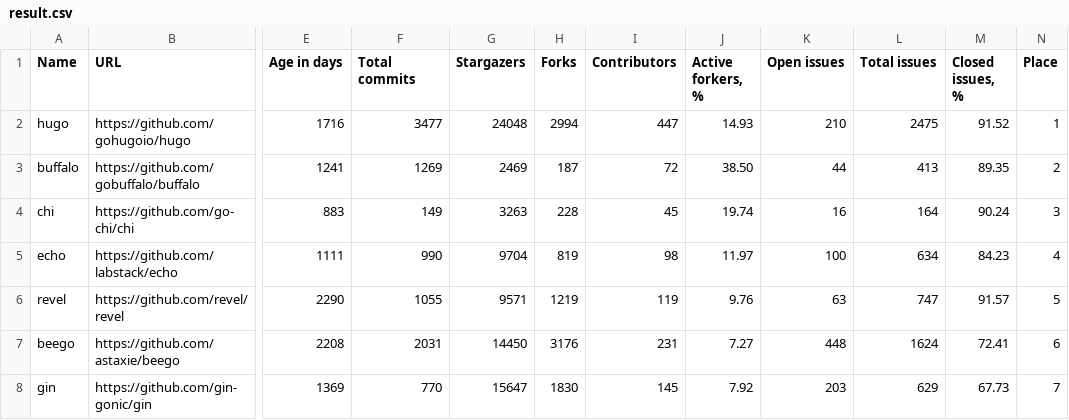
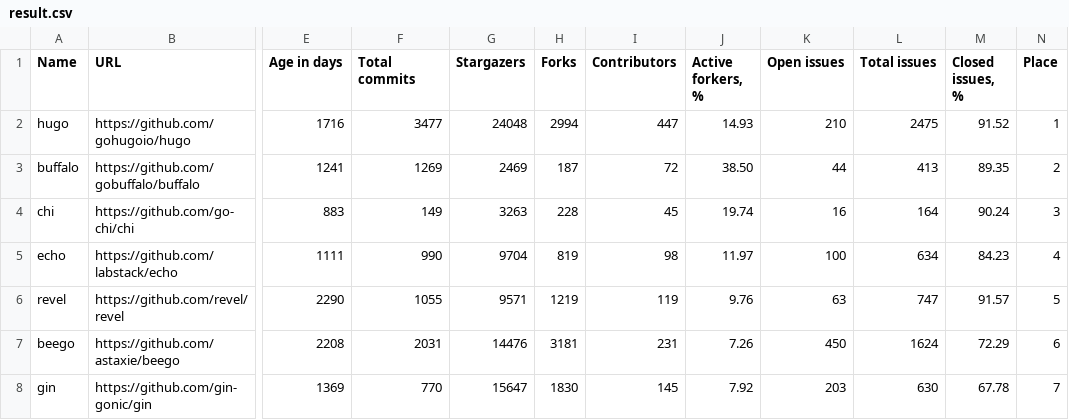
Before and after one commit to fedir/ghstat, a CSV file: result.csv, drawn as a sheet; only a part is shown, gaps mark what is left out; the diff names each change by its address in the sheet, - before the commit and + after, or states it on an @@ line.

Commit message:
Statistics update

```diff
--- a/result.csv
+++ b/result.csv
-G7 (Stargazers): 14450
+G7 (Stargazers): 14476
-H7 (Forks): 3176
+H7 (Forks): 3181
-J7 (Active forkers, %): 7.27
+J7 (Active forkers, %): 7.26
-K7 (Open issues): 448
+K7 (Open issues): 450
-M7 (Closed issues, %): 72.41
+M7 (Closed issues, %): 72.29
-L8 (Total issues): 629
+L8 (Total issues): 630
-M8 (Closed issues, %): 67.73
+M8 (Closed issues, %): 67.78
```
